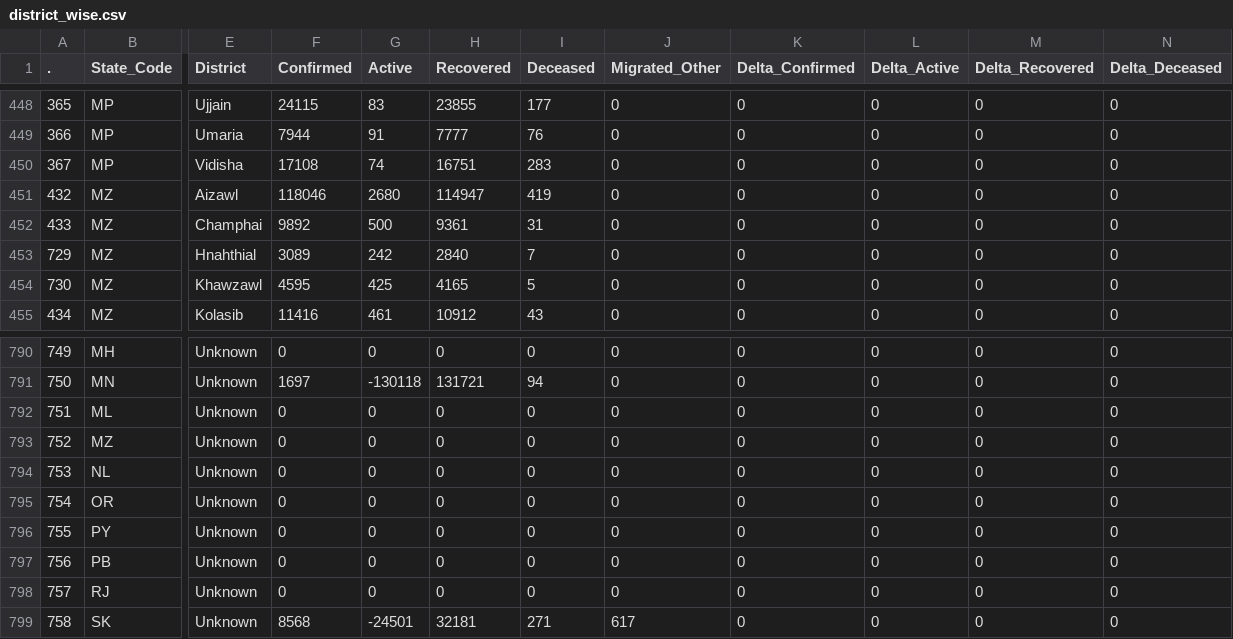
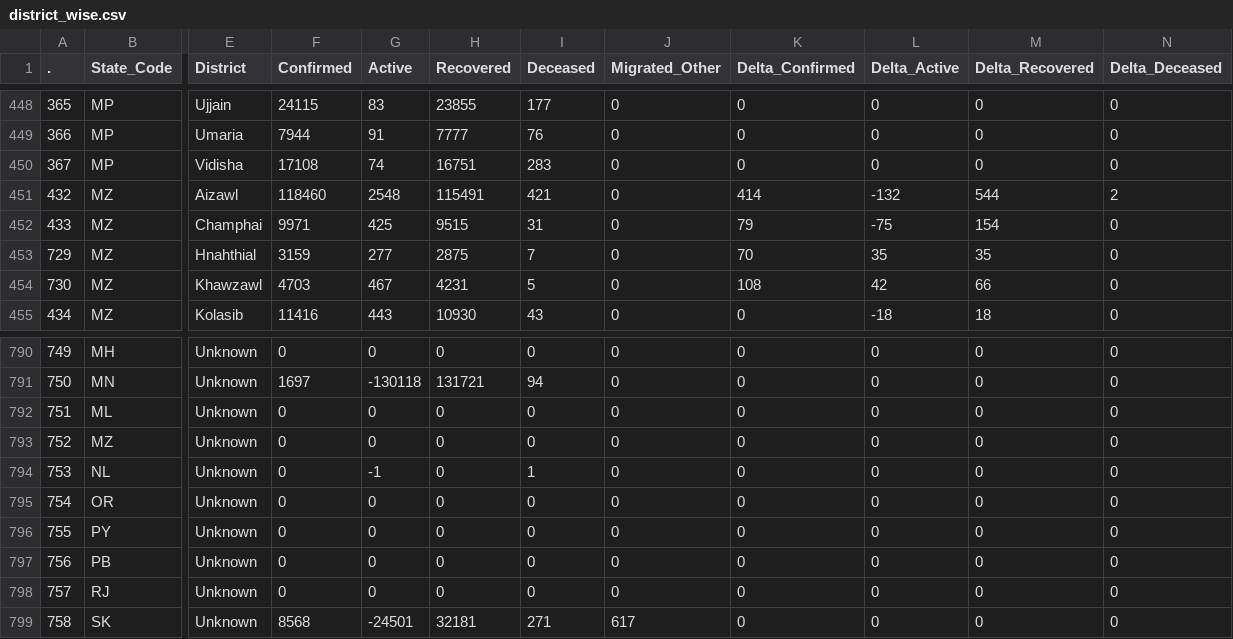
Before and after one commit to datakind-blr/covid19bharat_data, a CSV file: csv/latest/district_wise.csv, drawn as a sheet; only a part is shown, gaps mark what is left out; the diff covers the shown part only; the diff names each change by its address in the sheet, - before the commit and + after, or states it on an @@ line.

Commit message:
data updated on - Wed Feb 23 18:09:23 IST 2022

```diff
--- a/csv/latest/district_wise.csv
+++ b/csv/latest/district_wise.csv
-F451 (Confirmed): 118046
+F451 (Confirmed): 118460
-G451 (Active): 2680
+G451 (Active): 2548
-H451 (Recovered): 114947
+H451 (Recovered): 115491
-I451 (Deceased): 419
+I451 (Deceased): 421
-K451 (Delta_Confirmed): 0
+K451 (Delta_Confirmed): 414
-L451 (Delta_Active): 0
+L451 (Delta_Active): -132
-M451 (Delta_Recovered): 0
+M451 (Delta_Recovered): 544
-N451 (Delta_Deceased): 0
+N451 (Delta_Deceased): 2
-F452 (Confirmed): 9892
+F452 (Confirmed): 9971
-G452 (Active): 500
+G452 (Active): 425
-H452 (Recovered): 9361
+H452 (Recovered): 9515
-K452 (Delta_Confirmed): 0
+K452 (Delta_Confirmed): 79
-L452 (Delta_Active): 0
+L452 (Delta_Active): -75
-M452 (Delta_Recovered): 0
+M452 (Delta_Recovered): 154
-F453 (Confirmed): 3089
+F453 (Confirmed): 3159
-G453 (Active): 242
+G453 (Active): 277
-H453 (Recovered): 2840
+H453 (Recovered): 2875
-K453 (Delta_Confirmed): 0
+K453 (Delta_Confirmed): 70
-L453 (Delta_Active): 0
+L453 (Delta_Active): 35
-M453 (Delta_Recovered): 0
+M453 (Delta_Recovered): 35
-F454 (Confirmed): 4595
+F454 (Confirmed): 4703
-G454 (Active): 425
+G454 (Active): 467
-H454 (Recovered): 4165
+H454 (Recovered): 4231
-K454 (Delta_Confirmed): 0
+K454 (Delta_Confirmed): 108
-L454 (Delta_Active): 0
+L454 (Delta_Active): 42
-M454 (Delta_Recovered): 0
+M454 (Delta_Recovered): 66
-G455 (Active): 461
+G455 (Active): 443
-H455 (Recovered): 10912
+H455 (Recovered): 10930
-L455 (Delta_Active): 0
+L455 (Delta_Active): -18
-M455 (Delta_Recovered): 0
+M455 (Delta_Recovered): 18
-G794 (Active): 0
+G794 (Active): -1
-I794 (Deceased): 0
+I794 (Deceased): 1
```
Also changed, not shown: 36 edited cells elsewhere in this file, csv/latest/case_time_series.csv, csv/latest/state_wise.csv, 14 other files.
